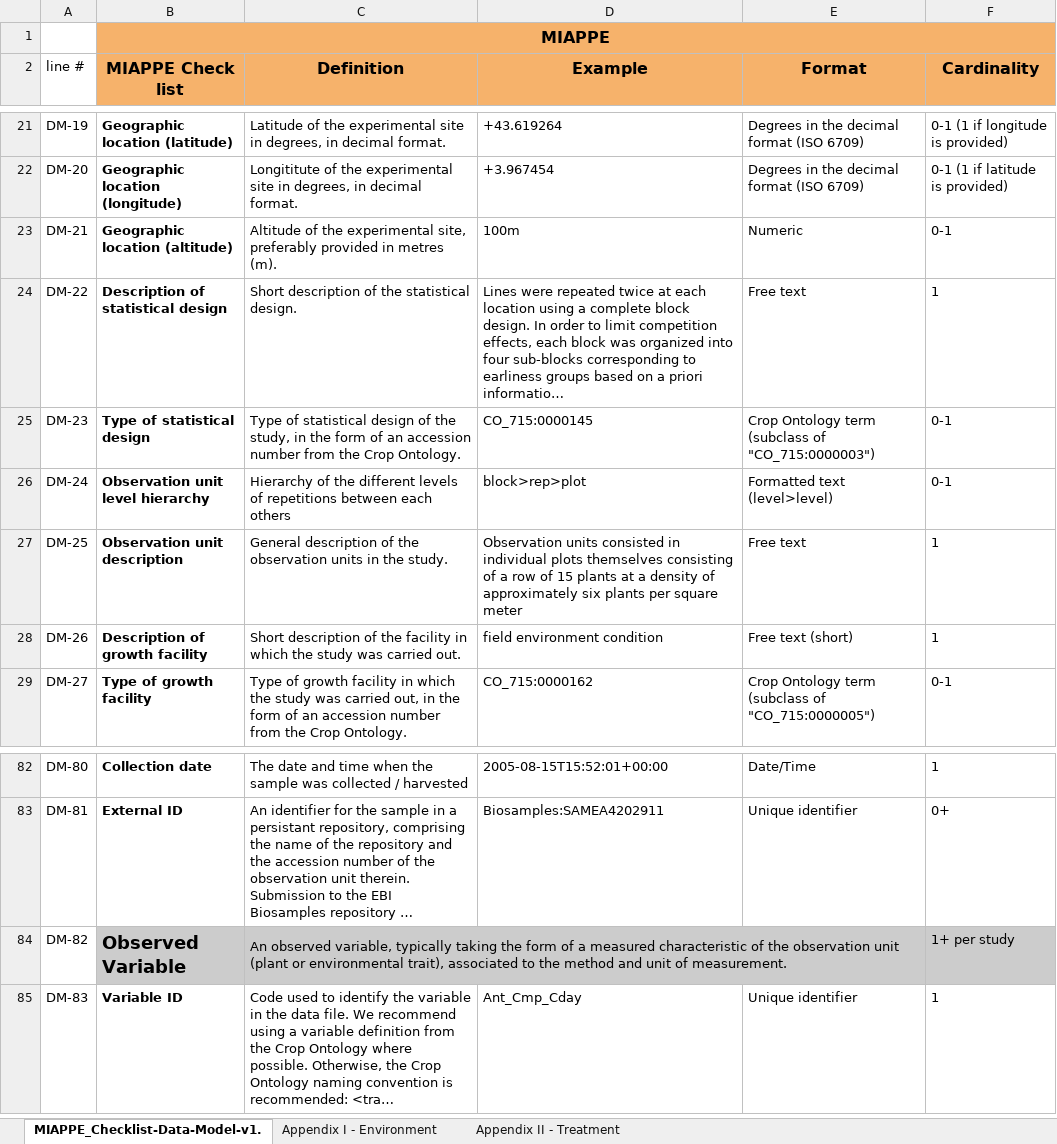
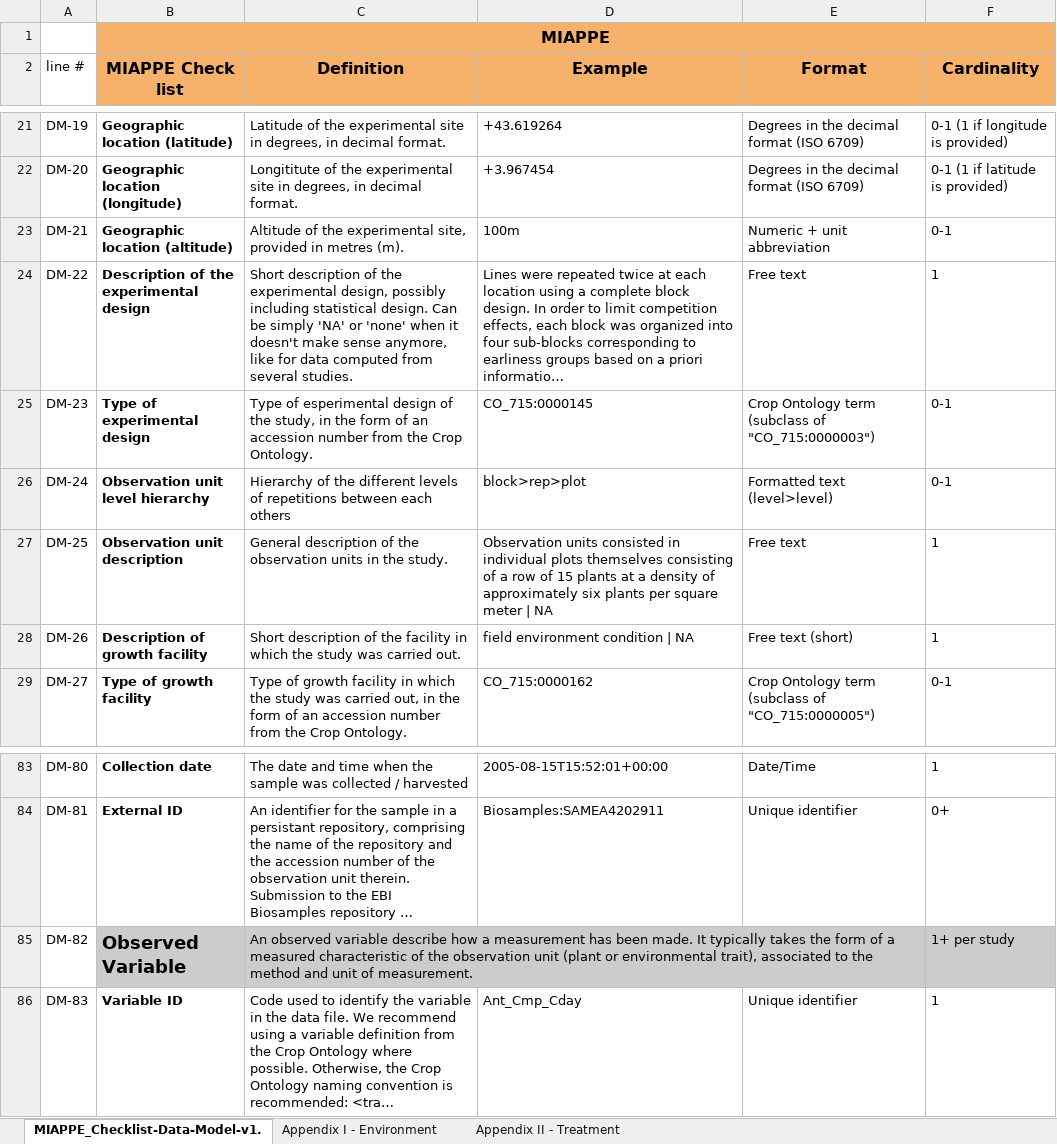
Before and after one commit to MIAPPE/MIAPPE, an Excel workbook: MIAPPE_Checklist-Data-Model-v1.1/MIAPPE_Checklist-Data-Model-v1.1.xlsx, sheet MIAPPE_Checklist-Data-Model-v1., drawn as a sheet; only a part is shown, gaps mark what is left out; long unchanged cells end in …; values as stored, in another font and other column widths than the file's, no borders; addresses are those after the commit; the diff covers the shown part only; the diff names each change by its address in the sheet, - before the commit and + after, or states it on an @@ line.

```diff
--- a/MIAPPE_Checklist-Data-Model-v1.1/MIAPPE_Checklist-Data-Model-v1.1.xlsx (sheet MIAPPE_Checklist-Data-Model-v1.)
+++ b/MIAPPE_Checklist-Data-Model-v1.1/MIAPPE_Checklist-Data-Model-v1.1.xlsx (sheet MIAPPE_Checklist-Data-Model-v1.)
-C23 (Definition): …experimental site, preferably provided in…
+C23 (Definition): …experimental site, provided in…
-E23 (Format): Numeric
+E23 (Format): Numeric + unit abbreviation
-B24 (MIAPPE Check list): Description of statistical design
+B24 (MIAPPE Check list): Description of the experimental design
-C24 (Definition): …of the statistical design.
+C24 (Definition): …of the experimental design, possibly including statistical design. Can be simply 'NA' or 'none' when it doesn't make sense anymore, like for data computed from several studies.
-B25 (MIAPPE Check list): Type of statistical design
+B25 (MIAPPE Check list): Type of experimental design
-C25 (Definition): Type of statistical design of…
+C25 (Definition): Type of esperimental design of…
-D27 (Example): …square meter
+D27 (Example): …square meter | NA
-D28 (Example): field environment condition
+D28 (Example): field environment condition | NA
-C85 (Definition): An observed variable, typically taking the form…
+C85 (Definition): An observed variable describe how a measurement has been made. It typically takes the form…
```
Also changed, not shown: 1 added row and 21 edited cells elsewhere in this sheet, 1 other file.
